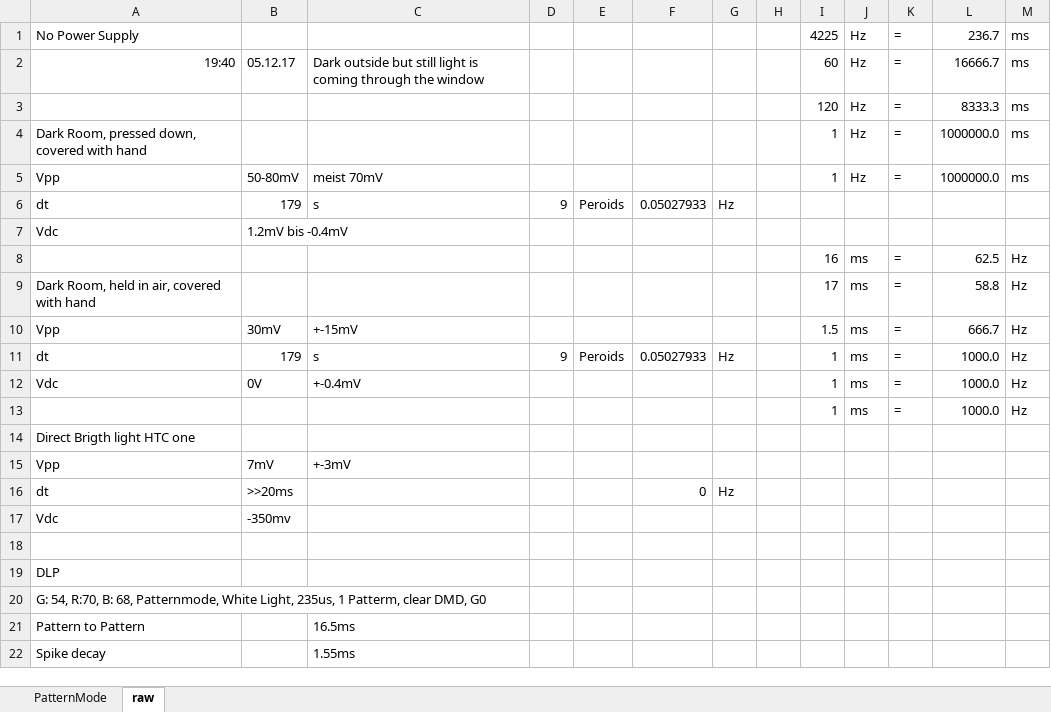
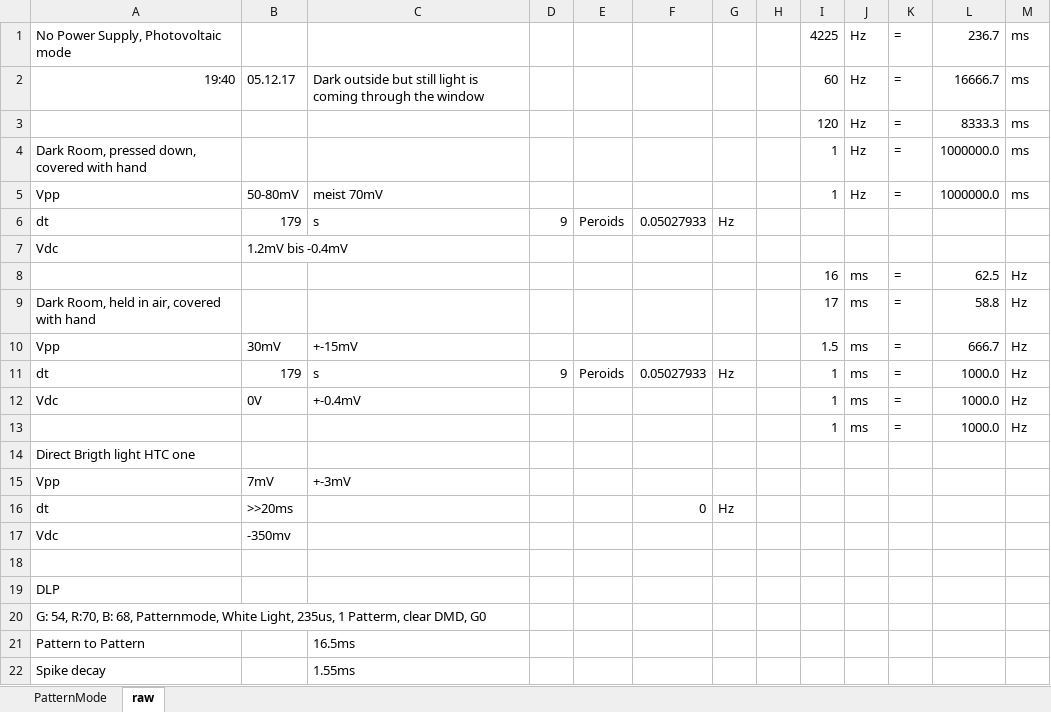
Before and after one commit to DefaultGit/Zooids, an Excel workbook: Documents/Measurements.xlsx, sheet raw, drawn as a sheet; values as stored, in another font and other column widths than the file's, no borders; the diff names each change by its address in the sheet, - before the commit and + after, or states it on an @@ line.

Commit message:
more detailed description

```diff
--- a/Documents/Measurements.xlsx (sheet raw)
+++ b/Documents/Measurements.xlsx (sheet raw)
-A1: No Power Supply
+A1: No Power Supply, Photovoltaic mode
```
